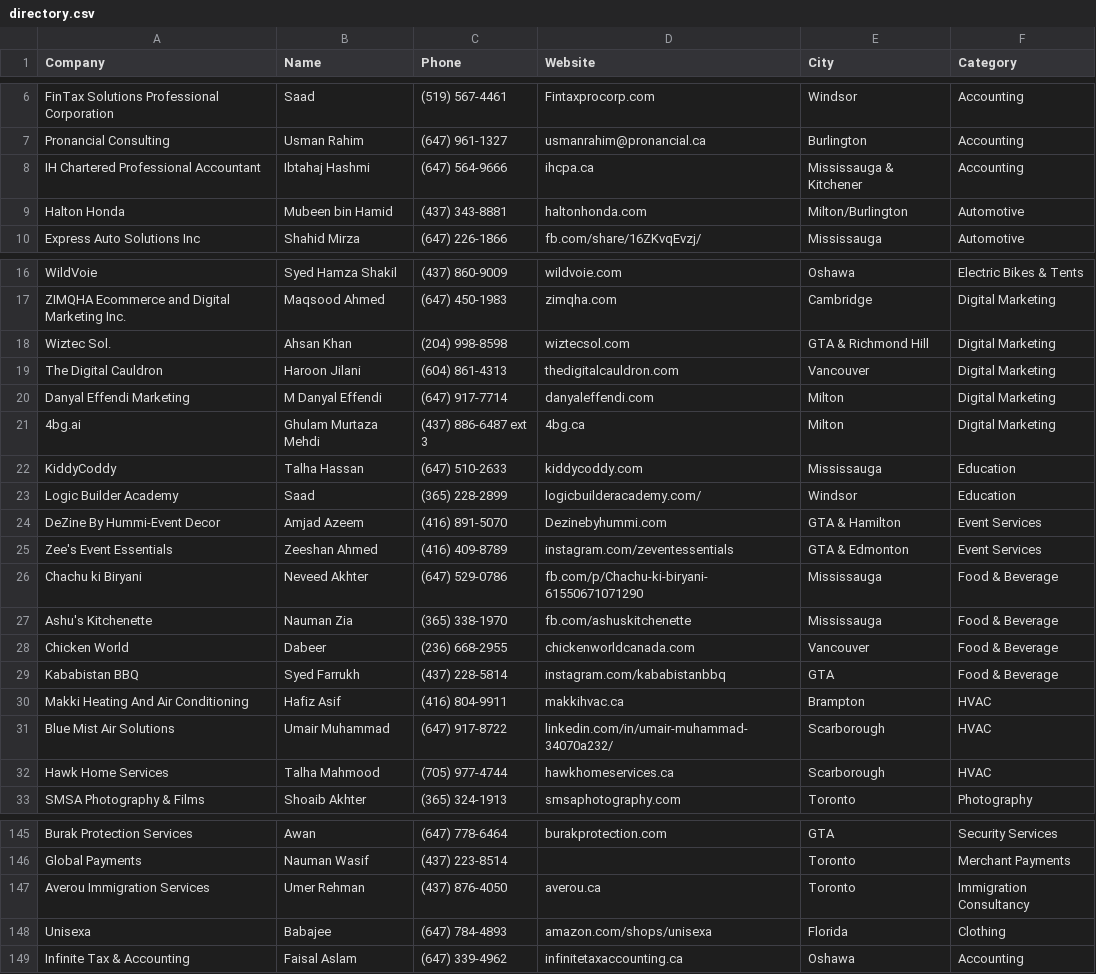
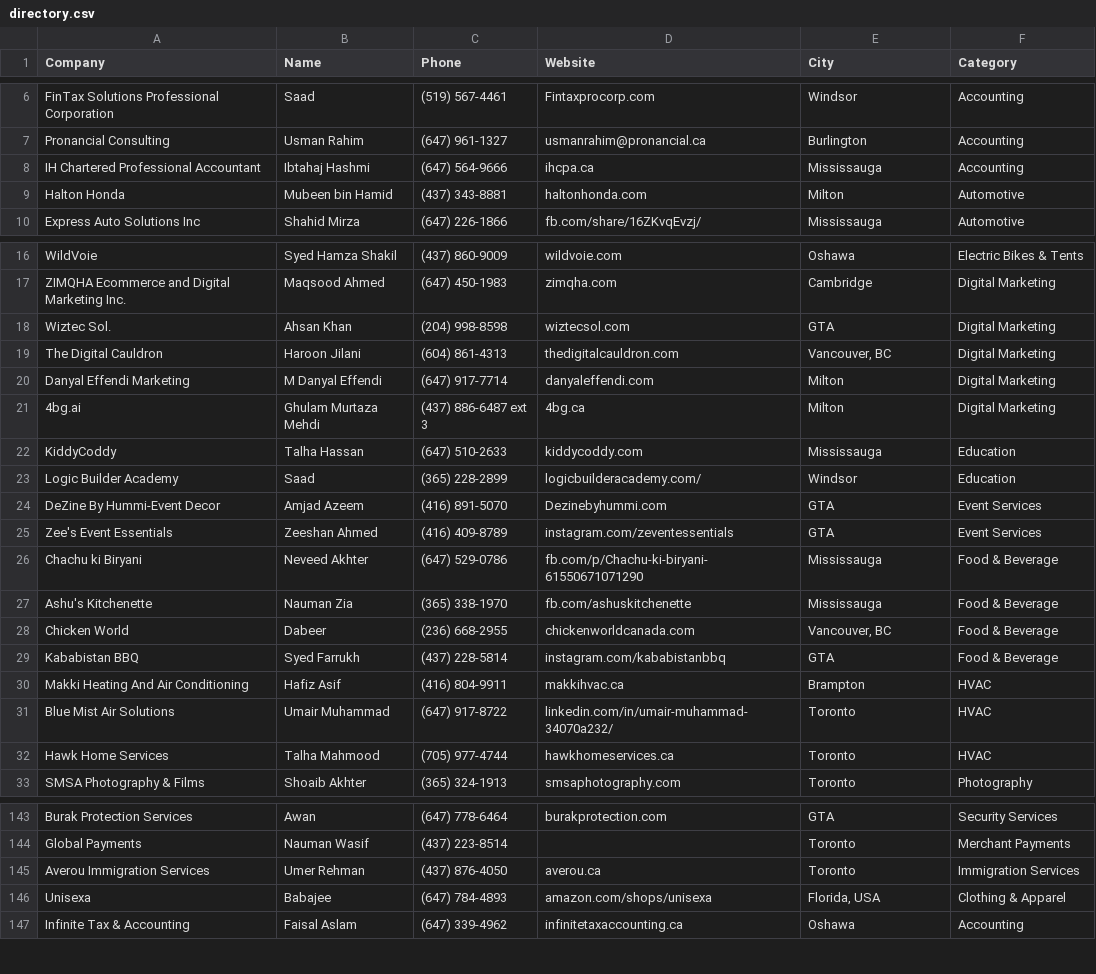
Before and after one commit to Brocode-Canada/yellowpages, a CSV file: directory.csv, drawn as a sheet; only a part is shown, gaps mark what is left out; the diff covers the shown part only.

```diff
--- a/directory.csv
+++ b/directory.csv
@@ -7,4 +7,4 @@ FinTax Solutions Professional Corporation,Saad,(519) 567-4461,Fintaxprocorp.com,
 Pronancial Consulting,Usman Rahim,(647) 961-1327,usmanrahim@pronancial.ca,Burlington,Accounting
-IH Chartered Professional Accountant,Ibtahaj Hashmi,(647) 564-9666,ihcpa.ca,Mississauga & Kitchener,Accounting
-Halton Honda,Mubeen bin Hamid,(437) 343-8881,haltonhonda.com,Milton/Burlington,Automotive
+IH Chartered Professional Accountant,Ibtahaj Hashmi,(647) 564-9666,ihcpa.ca,Mississauga,Accounting
+Halton Honda,Mubeen bin Hamid,(437) 343-8881,haltonhonda.com,Milton,Automotive
 Express Auto Solutions Inc,Shahid Mirza,(647) 226-1866,fb.com/share/16ZKvqEvzj/,Mississauga,Automotive
@@ -17,4 +17,4 @@ WildVoie,Syed Hamza Shakil,(437) 860-9009,wildvoie.com,Oshawa,Electric Bikes & T
 ZIMQHA Ecommerce and Digital Marketing Inc.,Maqsood Ahmed,(647) 450-1983,zimqha.com,Cambridge,Digital Marketing
-Wiztec Sol.,Ahsan Khan,(204) 998-8598,wiztecsol.com,GTA & Richmond Hill,Digital Marketing
-The Digital Cauldron,Haroon Jilani,(604) 861-4313,thedigitalcauldron.com,Vancouver,Digital Marketing
+Wiztec Sol.,Ahsan Khan,(204) 998-8598,wiztecsol.com,GTA,Digital Marketing
+The Digital Cauldron,Haroon Jilani,(604) 861-4313,thedigitalcauldron.com,"Vancouver, BC",Digital Marketing
 Danyal Effendi Marketing,M Danyal Effendi,(647) 917-7714,danyaleffendi.com,Milton,Digital Marketing
@@ -23,11 +23,11 @@ KiddyCoddy,Talha Hassan,(647) 510-2633,kiddycoddy.com,Mississauga,Education
 Logic Builder Academy,Saad,(365) 228-2899,logicbuilderacademy.com/,Windsor,Education
-DeZine By Hummi-Event Decor,Amjad Azeem,(416) 891-5070,Dezinebyhummi.com,GTA & Hamilton,Event Services
-Zee's Event Essentials,Zeeshan Ahmed,(416) 409-8789,instagram.com/zeventessentials,GTA & Edmonton,Event Services
+DeZine By Hummi-Event Decor,Amjad Azeem,(416) 891-5070,Dezinebyhummi.com,GTA,Event Services
+Zee's Event Essentials,Zeeshan Ahmed,(416) 409-8789,instagram.com/zeventessentials,GTA,Event Services
 Chachu ki Biryani,Neveed Akhter,(647) 529-0786,fb.com/p/Chachu-ki-biryani-61550671071290,Mississauga,Food & Beverage
 Ashu's Kitchenette,Nauman Zia,(365) 338-1970,fb.com/ashuskitchenette,Mississauga,Food & Beverage
-Chicken World,Dabeer,(236) 668-2955,chickenworldcanada.com,Vancouver,Food & Beverage
+Chicken World,Dabeer,(236) 668-2955,chickenworldcanada.com,"Vancouver, BC",Food & Beverage
 Kababistan BBQ,Syed Farrukh,(437) 228-5814,instagram.com/kababistanbbq,GTA,Food & Beverage
 Makki Heating And Air Conditioning,Hafiz Asif,(416) 804-9911,makkihvac.ca,Brampton,HVAC
-Blue Mist Air Solutions,Umair Muhammad,(647) 917-8722,linkedin.com/in/umair-muhammad-34070a232/,Scarborough,HVAC
-Hawk Home Services,Talha Mahmood,(705) 977-4744,hawkhomeservices.ca,Scarborough,HVAC
+Blue Mist Air Solutions,Umair Muhammad,(647) 917-8722,linkedin.com/in/umair-muhammad-34070a232/,Toronto,HVAC
+Hawk Home Services,Talha Mahmood,(705) 977-4744,hawkhomeservices.ca,Toronto,HVAC
 SMSA Photography & Films,Shoaib Akhter,(365) 324-1913,smsaphotography.com,Toronto,Photography
@@ -146,4 +144,4 @@ Burak Protection Services,Awan,(647) 778-6464,burakprotection.com,GTA,Security S
 Global Payments,Nauman Wasif,(437) 223-8514,,Toronto,Merchant Payments
-Averou Immigration Services,Umer Rehman,(437) 876-4050,averou.ca,Toronto,Immigration Consultancy
-Unisexa,Babajee,(647) 784-4893,amazon.com/shops/unisexa,Florida,Clothing
+Averou Immigration Services,Umer Rehman,(437) 876-4050,averou.ca,Toronto,Immigration Services
+Unisexa,Babajee,(647) 784-4893,amazon.com/shops/unisexa,"Florida, USA",Clothing & Apparel
 Infinite Tax & Accounting,Faisal Aslam,(647) 339-4962,infinitetaxaccounting.ca,Oshawa,Accounting
```
Also changed, not shown: 6 added rows, 4 removed rows and 10 edited cells elsewhere in this file.
